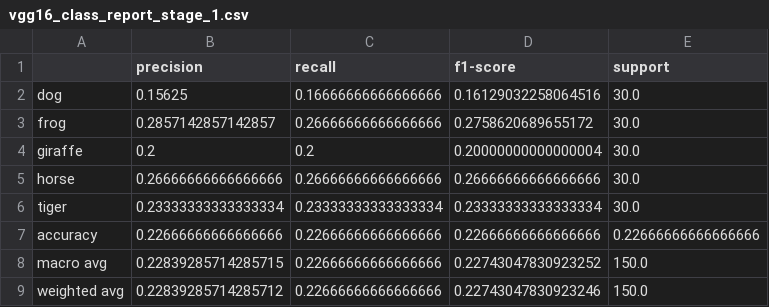
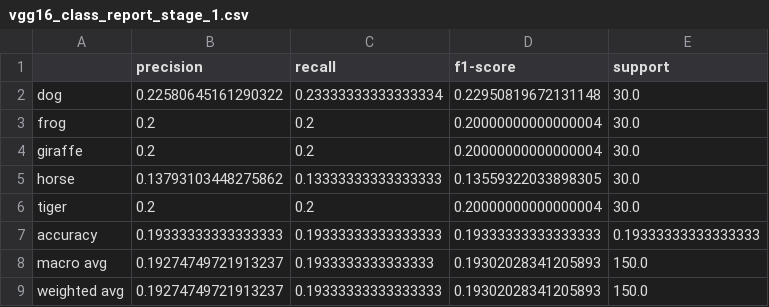
Before and after one commit to saugatapaul1010/Classification-Pipeline, a CSV file: evaluation/vgg16_class_report_stage_1.csv, drawn as a sheet.

```diff
--- a/evaluation/vgg16_class_report_stage_1.csv
+++ b/evaluation/vgg16_class_report_stage_1.csv
@@ -1,9 +1,9 @@
 ,precision,recall,f1-score,support
-dog,0.15625,0.16666666666666666,0.16129032258064516,30.0
-frog,0.2857142857142857,0.26666666666666666,0.2758620689655172,30.0
+dog,0.22580645161290322,0.23333333333333334,0.22950819672131148,30.0
+frog,0.2,0.2,0.20000000000000004,30.0
 giraffe,0.2,0.2,0.20000000000000004,30.0
-horse,0.26666666666666666,0.26666666666666666,0.26666666666666666,30.0
-tiger,0.23333333333333334,0.23333333333333334,0.23333333333333334,30.0
-accuracy,0.22666666666666666,0.22666666666666666,0.22666666666666666,0.22666666666666666
-macro avg,0.22839285714285715,0.22666666666666666,0.22743047830923252,150.0
-weighted avg,0.22839285714285712,0.22666666666666666,0.22743047830923246,150.0
+horse,0.13793103448275862,0.13333333333333333,0.13559322033898305,30.0
+tiger,0.2,0.2,0.20000000000000004,30.0
+accuracy,0.19333333333333333,0.19333333333333333,0.19333333333333333,0.19333333333333333
+macro avg,0.19274749721913237,0.1933333333333333,0.19302028341205893,150.0
+weighted avg,0.19274749721913237,0.19333333333333333,0.19302028341205893,150.0
```
Also changed, not shown: evaluation/vgg16_class_report_stage_2.csv, evaluation/vgg16_predictions_stage_1.csv, 17 other files.
